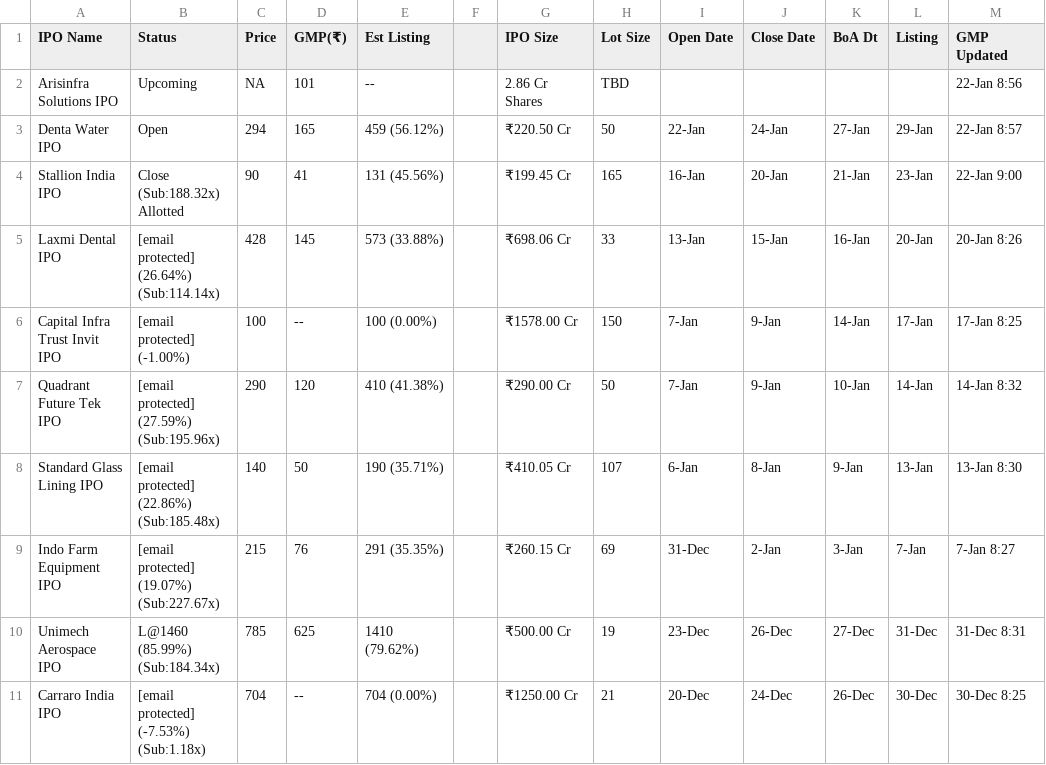
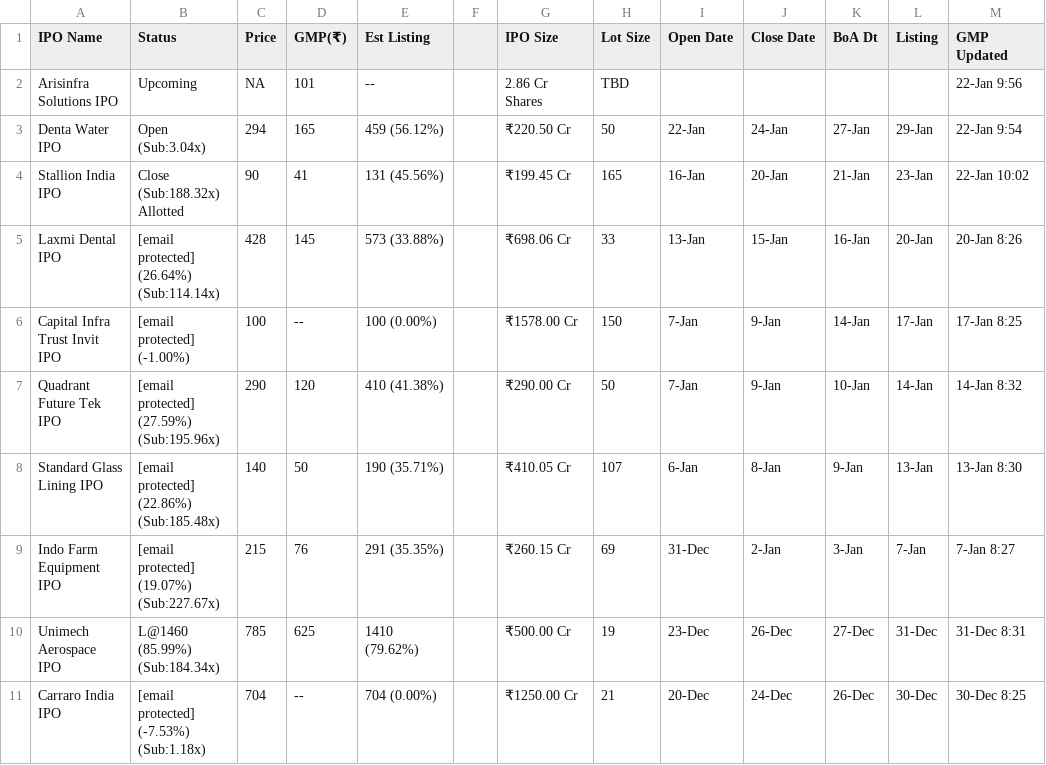
Before and after one commit to ClashMasterRaghav/prrintmoney.com, a CSV file: ipo_data.csv, drawn as a sheet; only a part is shown.

Commit message:
Update IPO data

```diff
--- a/ipo_data.csv
+++ b/ipo_data.csv
@@ -1,5 +1,5 @@
 IPO Name,Status,Price,GMP(₹),Est Listing, ,IPO Size,Lot Size,Open Date,Close Date,BoA Dt,Listing,GMP Updated
-Arisinfra Solutions IPO,Upcoming,NA,101,--,,2.86 Cr Shares,TBD,,,,,22-Jan 8:56
-Denta Water IPO,Open,294,165,459 (56.12%),,₹220.50 Cr,50,22-Jan,24-Jan,27-Jan,29-Jan,22-Jan 8:57
-Stallion India IPO,Close (Sub:188.32x) Allotted,90,41,131 (45.56%),,₹199.45 Cr,165,16-Jan,20-Jan,21-Jan,23-Jan,22-Jan 9:00
+Arisinfra Solutions IPO,Upcoming,NA,101,--,,2.86 Cr Shares,TBD,,,,,22-Jan 9:56
+Denta Water IPO,Open (Sub:3.04x),294,165,459 (56.12%),,₹220.50 Cr,50,22-Jan,24-Jan,27-Jan,29-Jan,22-Jan 9:54
+Stallion India IPO,Close (Sub:188.32x) Allotted,90,41,131 (45.56%),,₹199.45 Cr,165,16-Jan,20-Jan,21-Jan,23-Jan,22-Jan 10:02
 Laxmi Dental IPO,[email protected] (26.64%) (Sub:114.14x),428,145,573 (33.88%),,₹698.06 Cr,33,13-Jan,15-Jan,16-Jan,20-Jan,20-Jan 8:26
```
